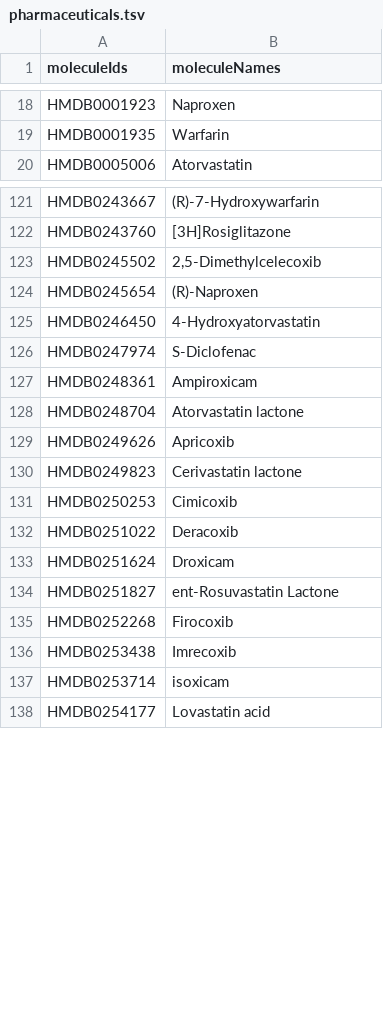
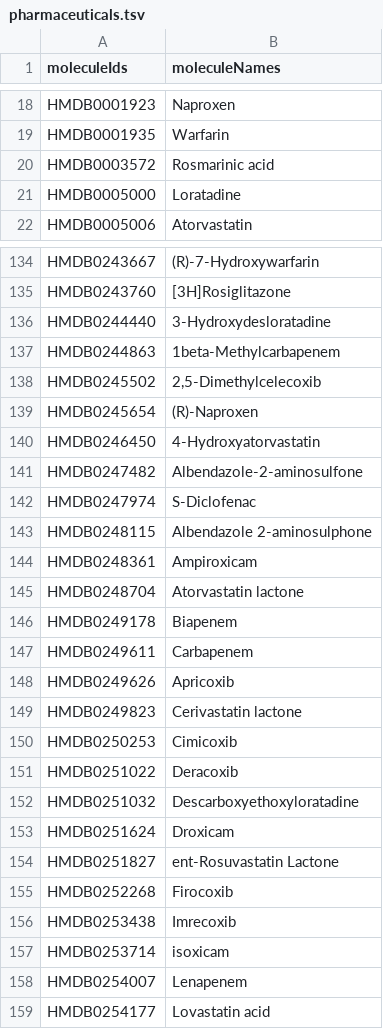
Before and after one commit to cbib/SpacePath, a TSV file: ressources/pharmaceuticals.tsv, drawn as a sheet; only a part is shown, gaps mark what is left out; the diff covers the shown part only; the diff names each change by its address in the sheet, - before the commit and + after, or states it on an @@ line.

```diff
--- a/ressources/pharmaceuticals.tsv
+++ b/ressources/pharmaceuticals.tsv
+row 20: HMDB0003572 | Rosmarinic acid
+row 21: HMDB0005000 | Loratadine
+row 136: HMDB0244440 | 3-Hydroxydesloratadine
+row 137: HMDB0244863 | 1beta-Methylcarbapenem
+row 141: HMDB0247482 | Albendazole-2-aminosulfone
+row 143: HMDB0248115 | Albendazole 2-aminosulphone
+row 146: HMDB0249178 | Biapenem
+row 147: HMDB0249611 | Carbapenem
+row 152: HMDB0251032 | Descarboxyethoxyloratadine
+row 158: HMDB0254007 | Lenapenem
```
Also changed, not shown: 12 added rows and 5 moved rows elsewhere in this file, 6 other files.
